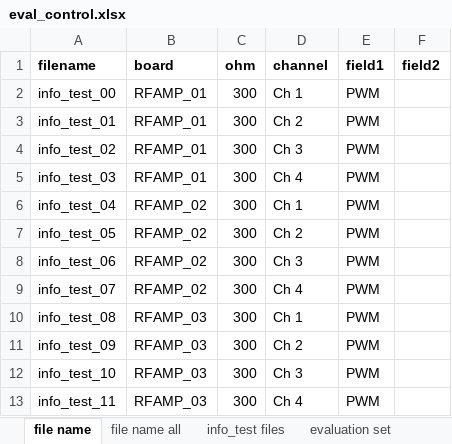
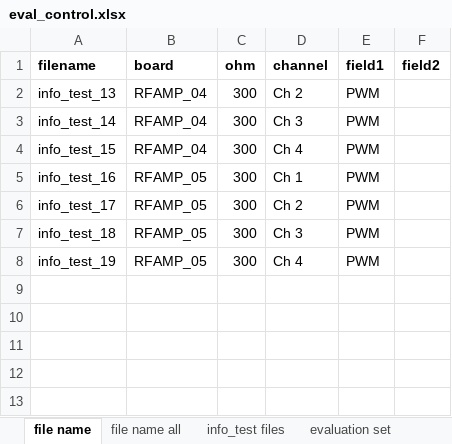
Before and after one commit to cswnote/sinewave_analyze, an Excel workbook: data/eval_control.xlsx, sheet file name, drawn as a sheet; values as stored, in another font and other column widths than the file's, no borders; removed rows and columns are numbered as before the commit, all else as after; the diff names each change by its address in the sheet, - before the commit and + after, or states it on an @@ line.

```diff
--- a/data/eval_control.xlsx (sheet file name)
+++ b/data/eval_control.xlsx (sheet file name)
-row 2: info_test_00 | RFAMP_01 | 300 | Ch 1 | PWM
-A2 (filename): info_test_01
+A2 (filename): info_test_13
-B2:B4 (board): RFAMP_01
+B2:B4 (board): RFAMP_04
-A3 (filename): info_test_02
+A3 (filename): info_test_14
-A4 (filename): info_test_03
+A4 (filename): info_test_15
-A5 (filename): info_test_04
+A5 (filename): info_test_16
-B5:B6 (board): RFAMP_02
+B5:B6 (board): RFAMP_05
-A6 (filename): info_test_05
+A6 (filename): info_test_17
-row 8: info_test_06 | RFAMP_02 | 300 | Ch 3 | PWM
-row 9: info_test_07 | RFAMP_02 | 300 | Ch 4 | PWM
-row 10: info_test_08 | RFAMP_03 | 300 | Ch 1 | PWM
-row 11: info_test_09 | RFAMP_03 | 300 | Ch 2 | PWM
-A7 (filename): info_test_10
+A7 (filename): info_test_18
-B7:B8 (board): RFAMP_03
+B7:B8 (board): RFAMP_05
-A8 (filename): info_test_11
+A8 (filename): info_test_19
```
Also changed, not shown: sheet file name all, 3 other files.
